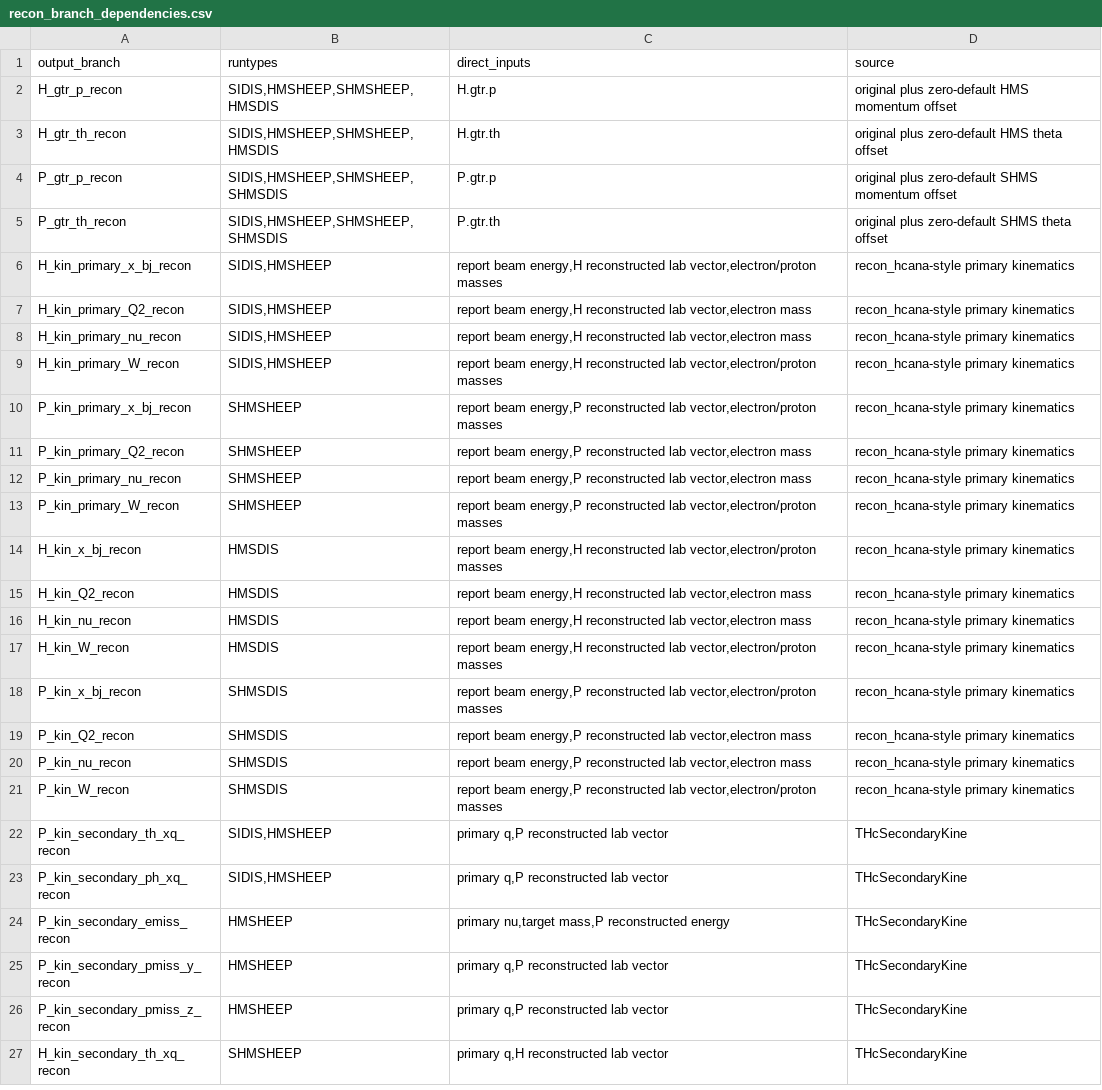
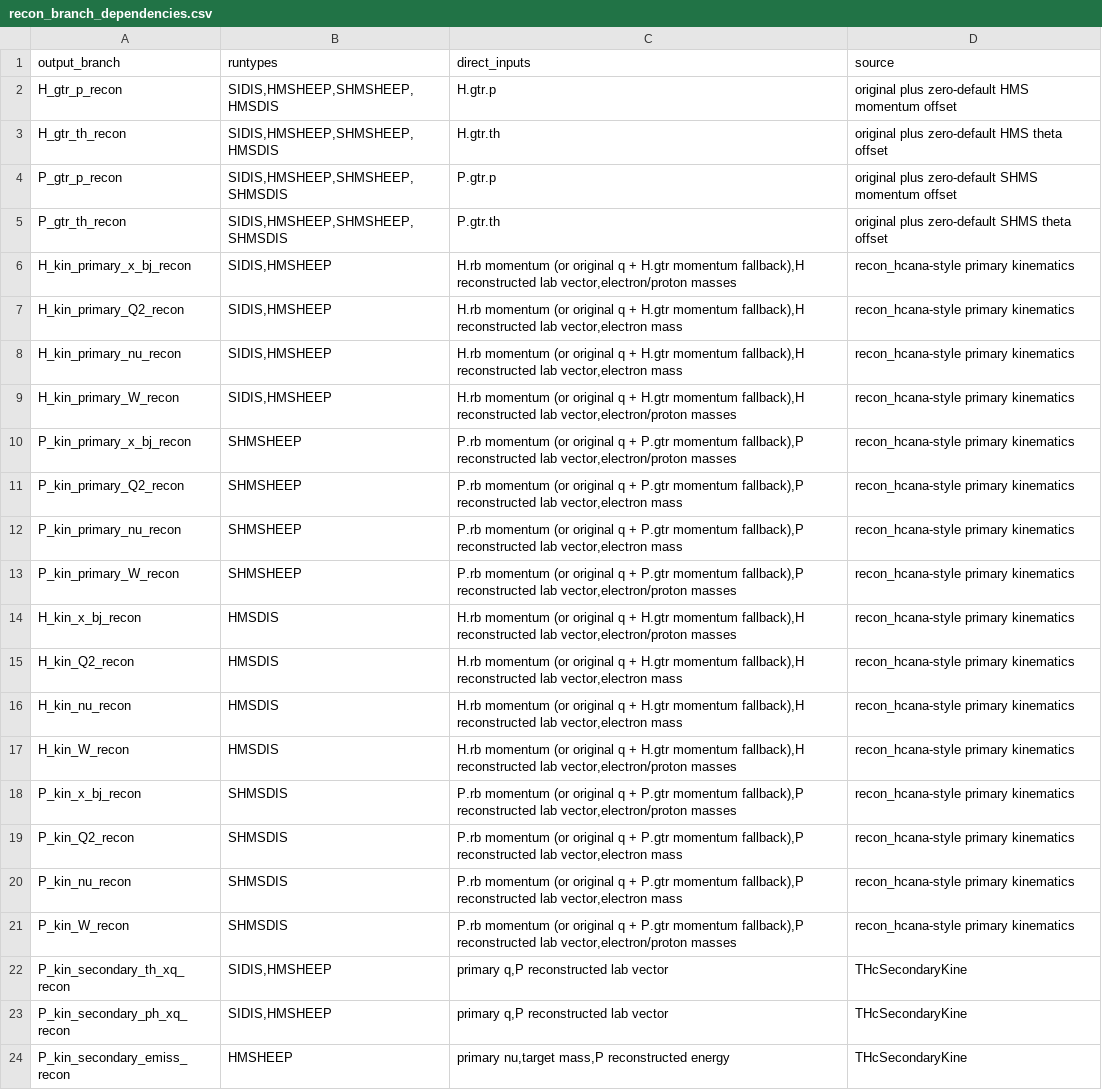
Before and after one commit to rparvez92/hallc_replay_rsidis, a CSV file: AUX_FILES/util/make_skimfiles/recon_branch_dependencies.csv, drawn as a sheet; only a part is shown; the shorter side is filled out with more unchanged rows.

Commit message:
Use event beam momentum for reconstructed kinematics

```diff
--- a/AUX_FILES/util/make_skimfiles/recon_branch_dependencies.csv
+++ b/AUX_FILES/util/make_skimfiles/recon_branch_dependencies.csv
@@ -5,18 +5,18 @@ P_gtr_p_recon,"SIDIS,HMSHEEP,SHMSHEEP,SHMSDIS",P.gtr.p,"original plus zero-defau
 P_gtr_th_recon,"SIDIS,HMSHEEP,SHMSHEEP,SHMSDIS",P.gtr.th,"original plus zero-default SHMS theta offset"
-H_kin_primary_x_bj_recon,"SIDIS,HMSHEEP","report beam energy,H reconstructed lab vector,electron/proton masses",recon_hcana-style primary kinematics
-H_kin_primary_Q2_recon,"SIDIS,HMSHEEP","report beam energy,H reconstructed lab vector,electron mass",recon_hcana-style primary kinematics
-H_kin_primary_nu_recon,"SIDIS,HMSHEEP","report beam energy,H reconstructed lab vector,electron mass",recon_hcana-style primary kinematics
-H_kin_primary_W_recon,"SIDIS,HMSHEEP","report beam energy,H reconstructed lab vector,electron/proton masses",recon_hcana-style primary kinematics
-P_kin_primary_x_bj_recon,SHMSHEEP,"report beam energy,P reconstructed lab vector,electron/proton masses",recon_hcana-style primary kinematics
-P_kin_primary_Q2_recon,SHMSHEEP,"report beam energy,P reconstructed lab vector,electron mass",recon_hcana-style primary kinematics
-P_kin_primary_nu_recon,SHMSHEEP,"report beam energy,P reconstructed lab vector,electron mass",recon_hcana-style primary kinematics
-P_kin_primary_W_recon,SHMSHEEP,"report beam energy,P reconstructed lab vector,electron/proton masses",recon_hcana-style primary kinematics
-H_kin_x_bj_recon,HMSDIS,"report beam energy,H reconstructed lab vector,electron/proton masses",recon_hcana-style primary kinematics
-H_kin_Q2_recon,HMSDIS,"report beam energy,H reconstructed lab vector,electron mass",recon_hcana-style primary kinematics
-H_kin_nu_recon,HMSDIS,"report beam energy,H reconstructed lab vector,electron mass",recon_hcana-style primary kinematics
-H_kin_W_recon,HMSDIS,"report beam energy,H reconstructed lab vector,electron/proton masses",recon_hcana-style primary kinematics
-P_kin_x_bj_recon,SHMSDIS,"report beam energy,P reconstructed lab vector,electron/proton masses",recon_hcana-style primary kinematics
-P_kin_Q2_recon,SHMSDIS,"report beam energy,P reconstructed lab vector,electron mass",recon_hcana-style primary kinematics
-P_kin_nu_recon,SHMSDIS,"report beam energy,P reconstructed lab vector,electron mass",recon_hcana-style primary kinematics
-P_kin_W_recon,SHMSDIS,"report beam energy,P reconstructed lab vector,electron/proton masses",recon_hcana-style primary kinematics
+H_kin_primary_x_bj_recon,"SIDIS,HMSHEEP","H.rb momentum (or original q + H.gtr momentum fallback),H reconstructed lab vector,electron/proton masses",recon_hcana-style primary kinematics
+H_kin_primary_Q2_recon,"SIDIS,HMSHEEP","H.rb momentum (or original q + H.gtr momentum fallback),H reconstructed lab vector,electron mass",recon_hcana-style primary kinematics
+H_kin_primary_nu_recon,"SIDIS,HMSHEEP","H.rb momentum (or original q + H.gtr momentum fallback),H reconstructed lab vector,electron mass",recon_hcana-style primary kinematics
+H_kin_primary_W_recon,"SIDIS,HMSHEEP","H.rb momentum (or original q + H.gtr momentum fallback),H reconstructed lab vector,electron/proton masses",recon_hcana-style primary kinematics
+P_kin_primary_x_bj_recon,SHMSHEEP,"P.rb momentum (or original q + P.gtr momentum fallback),P reconstructed lab vector,electron/proton masses",recon_hcana-style primary kinematics
+P_kin_primary_Q2_recon,SHMSHEEP,"P.rb momentum (or original q + P.gtr momentum fallback),P reconstructed lab vector,electron mass",recon_hcana-style primary kinematics
+P_kin_primary_nu_recon,SHMSHEEP,"P.rb momentum (or original q + P.gtr momentum fallback),P reconstructed lab vector,electron mass",recon_hcana-style primary kinematics
+P_kin_primary_W_recon,SHMSHEEP,"P.rb momentum (or original q + P.gtr momentum fallback),P reconstructed lab vector,electron/proton masses",recon_hcana-style primary kinematics
+H_kin_x_bj_recon,HMSDIS,"H.rb momentum (or original q + H.gtr momentum fallback),H reconstructed lab vector,electron/proton masses",recon_hcana-style primary kinematics
+H_kin_Q2_recon,HMSDIS,"H.rb momentum (or original q + H.gtr momentum fallback),H reconstructed lab vector,electron mass",recon_hcana-style primary kinematics
+H_kin_nu_recon,HMSDIS,"H.rb momentum (or original q + H.gtr momentum fallback),H reconstructed lab vector,electron mass",recon_hcana-style primary kinematics
+H_kin_W_recon,HMSDIS,"H.rb momentum (or original q + H.gtr momentum fallback),H reconstructed lab vector,electron/proton masses",recon_hcana-style primary kinematics
+P_kin_x_bj_recon,SHMSDIS,"P.rb momentum (or original q + P.gtr momentum fallback),P reconstructed lab vector,electron/proton masses",recon_hcana-style primary kinematics
+P_kin_Q2_recon,SHMSDIS,"P.rb momentum (or original q + P.gtr momentum fallback),P reconstructed lab vector,electron mass",recon_hcana-style primary kinematics
+P_kin_nu_recon,SHMSDIS,"P.rb momentum (or original q + P.gtr momentum fallback),P reconstructed lab vector,electron mass",recon_hcana-style primary kinematics
+P_kin_W_recon,SHMSDIS,"P.rb momentum (or original q + P.gtr momentum fallback),P reconstructed lab vector,electron/proton masses",recon_hcana-style primary kinematics
 P_kin_secondary_th_xq_recon,"SIDIS,HMSHEEP","primary q,P reconstructed lab vector",THcSecondaryKine
```
Also changed, not shown: 2 other files.
